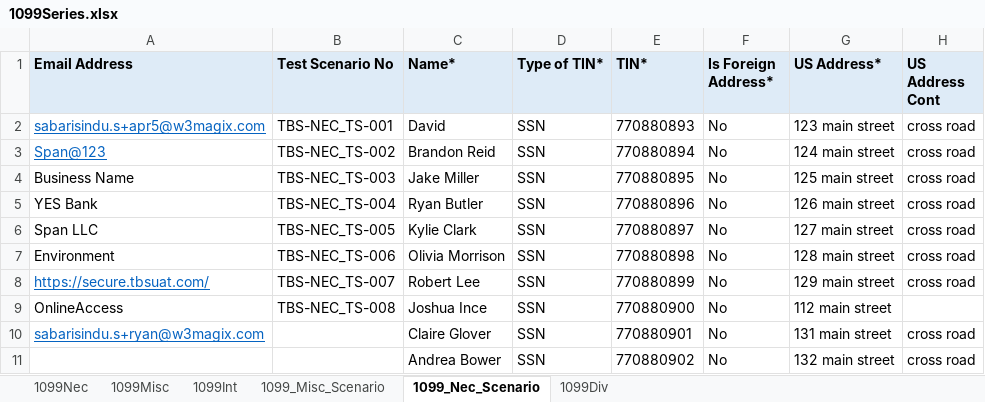
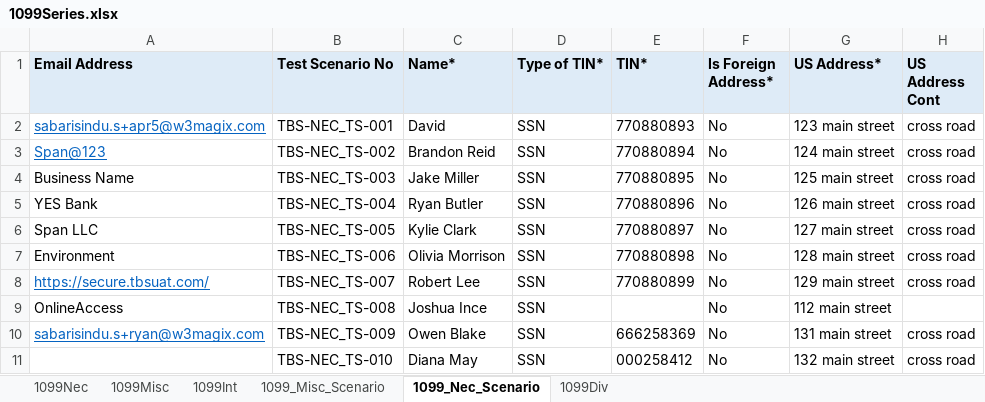
Before and after one commit to Udhaya360/tbsautomation, an Excel workbook: Test Data/1099Series.xlsx, sheet 1099_Nec_Scenario, drawn as a sheet; only a part is shown; values as stored, in another font and other column widths than the file's, no borders; the diff names each change by its address in the sheet, - before the commit and + after, or states it on an @@ line.

```diff
--- a/Test Data/1099Series.xlsx (sheet 1099_Nec_Scenario)
+++ b/Test Data/1099Series.xlsx (sheet 1099_Nec_Scenario)
-E9 (TIN*): 770880900
+E9 (TIN*): (empty)
-B10 (Test Scenario No): (empty)
+B10 (Test Scenario No): TBS-NEC_TS-009
-C10 (Name*): Claire Glover
+C10 (Name*): Owen Blake
-E10 (TIN*): 770880901
+E10 (TIN*): 666258369
-B11 (Test Scenario No): (empty)
+B11 (Test Scenario No): TBS-NEC_TS-010
-C11 (Name*): Andrea Bower
+C11 (Name*): Diana May
-E11 (TIN*): 770880902
+E11 (TIN*): 000258412
```
Also changed, not shown: 7 other files.
